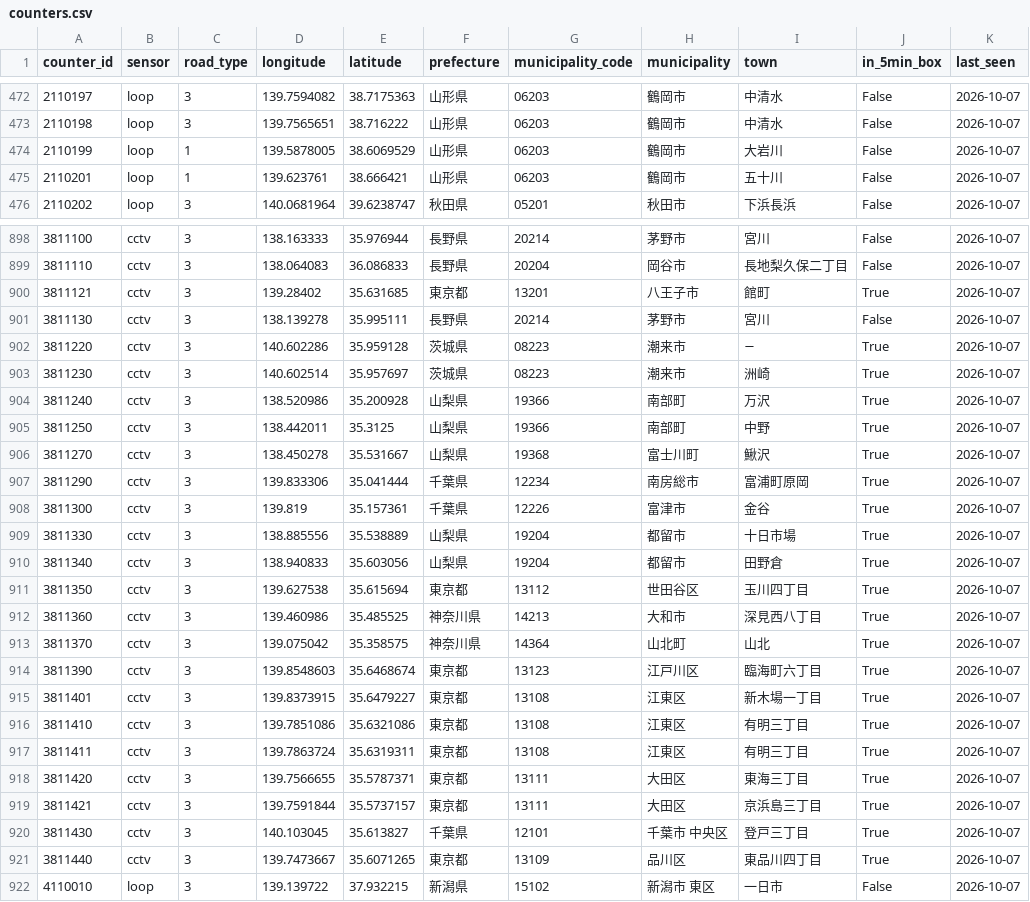
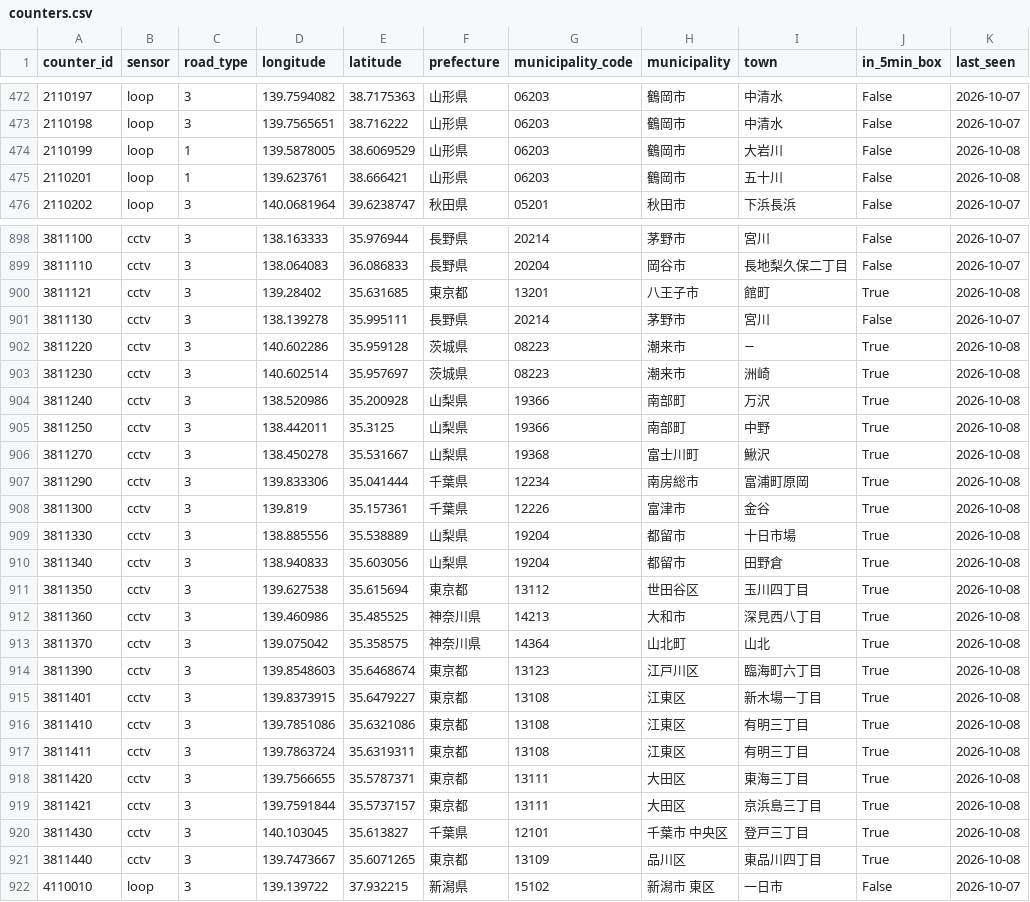
Before and after one commit to yasumorishima/japan-road-traffic, a CSV file: data/counters.csv, drawn as a sheet; only a part is shown, gaps mark what is left out; the diff covers the shown part only.

```diff
--- a/data/counters.csv
+++ b/data/counters.csv
@@ -473,4 +473,4 @@ counter_id,sensor,road_type,longitude,latitude,prefecture,municipality_code,muni
 2110198,loop,3,139.7565651,38.716222,山形県,06203,鶴岡市,中清水,False,2026-10-07
-2110199,loop,1,139.5878005,38.6069529,山形県,06203,鶴岡市,大岩川,False,2026-10-07
-2110201,loop,1,139.623761,38.666421,山形県,06203,鶴岡市,五十川,False,2026-10-07
+2110199,loop,1,139.5878005,38.6069529,山形県,06203,鶴岡市,大岩川,False,2026-10-08
+2110201,loop,1,139.623761,38.666421,山形県,06203,鶴岡市,五十川,False,2026-10-08
 2110202,loop,3,140.0681964,39.6238747,秋田県,05201,秋田市,下浜長浜,False,2026-10-07
@@ -899,24 +899,24 @@ counter_id,sensor,road_type,longitude,latitude,prefecture,municipality_code,muni
 3811110,cctv,3,138.064083,36.086833,長野県,20204,岡谷市,長地梨久保二丁目,False,2026-10-07
-3811121,cctv,3,139.28402,35.631685,東京都,13201,八王子市,館町,True,2026-10-07
+3811121,cctv,3,139.28402,35.631685,東京都,13201,八王子市,館町,True,2026-10-08
 3811130,cctv,3,138.139278,35.995111,長野県,20214,茅野市,宮川,False,2026-10-07
-3811220,cctv,3,140.602286,35.959128,茨城県,08223,潮来市,−,True,2026-10-07
-3811230,cctv,3,140.602514,35.957697,茨城県,08223,潮来市,洲崎,True,2026-10-07
-3811240,cctv,3,138.520986,35.200928,山梨県,19366,南部町,万沢,True,2026-10-07
-3811250,cctv,3,138.442011,35.3125,山梨県,19366,南部町,中野,True,2026-10-07
-3811270,cctv,3,138.450278,35.531667,山梨県,19368,富士川町,鰍沢,True,2026-10-07
-3811290,cctv,3,139.833306,35.041444,千葉県,12234,南房総市,富浦町原岡,True,2026-10-07
-3811300,cctv,3,139.819,35.157361,千葉県,12226,富津市,金谷,True,2026-10-07
-3811330,cctv,3,138.885556,35.538889,山梨県,19204,都留市,十日市場,True,2026-10-07
-3811340,cctv,3,138.940833,35.603056,山梨県,19204,都留市,田野倉,True,2026-10-07
-3811350,cctv,3,139.627538,35.615694,東京都,13112,世田谷区,玉川四丁目,True,2026-10-07
-3811360,cctv,3,139.460986,35.485525,神奈川県,14213,大和市,深見西八丁目,True,2026-10-07
-3811370,cctv,3,139.075042,35.358575,神奈川県,14364,山北町,山北,True,2026-10-07
-3811390,cctv,3,139.8548603,35.6468674,東京都,13123,江戸川区,臨海町六丁目,True,2026-10-07
-3811401,cctv,3,139.8373915,35.6479227,東京都,13108,江東区,新木場一丁目,True,2026-10-07
-3811410,cctv,3,139.7851086,35.6321086,東京都,13108,江東区,有明三丁目,True,2026-10-07
-3811411,cctv,3,139.7863724,35.6319311,東京都,13108,江東区,有明三丁目,True,2026-10-07
-3811420,cctv,3,139.7566655,35.5787371,東京都,13111,大田区,東海三丁目,True,2026-10-07
-3811421,cctv,3,139.7591844,35.5737157,東京都,13111,大田区,京浜島三丁目,True,2026-10-07
-3811430,cctv,3,140.103045,35.613827,千葉県,12101,千葉市 中央区,登戸三丁目,True,2026-10-07
-3811440,cctv,3,139.7473667,35.6071265,東京都,13109,品川区,東品川四丁目,True,2026-10-07
+3811220,cctv,3,140.602286,35.959128,茨城県,08223,潮来市,−,True,2026-10-08
+3811230,cctv,3,140.602514,35.957697,茨城県,08223,潮来市,洲崎,True,2026-10-08
+3811240,cctv,3,138.520986,35.200928,山梨県,19366,南部町,万沢,True,2026-10-08
+3811250,cctv,3,138.442011,35.3125,山梨県,19366,南部町,中野,True,2026-10-08
+3811270,cctv,3,138.450278,35.531667,山梨県,19368,富士川町,鰍沢,True,2026-10-08
+3811290,cctv,3,139.833306,35.041444,千葉県,12234,南房総市,富浦町原岡,True,2026-10-08
+3811300,cctv,3,139.819,35.157361,千葉県,12226,富津市,金谷,True,2026-10-08
+3811330,cctv,3,138.885556,35.538889,山梨県,19204,都留市,十日市場,True,2026-10-08
+3811340,cctv,3,138.940833,35.603056,山梨県,19204,都留市,田野倉,True,2026-10-08
+3811350,cctv,3,139.627538,35.615694,東京都,13112,世田谷区,玉川四丁目,True,2026-10-08
+3811360,cctv,3,139.460986,35.485525,神奈川県,14213,大和市,深見西八丁目,True,2026-10-08
+3811370,cctv,3,139.075042,35.358575,神奈川県,14364,山北町,山北,True,2026-10-08
+3811390,cctv,3,139.8548603,35.6468674,東京都,13123,江戸川区,臨海町六丁目,True,2026-10-08
+3811401,cctv,3,139.8373915,35.6479227,東京都,13108,江東区,新木場一丁目,True,2026-10-08
+3811410,cctv,3,139.7851086,35.6321086,東京都,13108,江東区,有明三丁目,True,2026-10-08
+3811411,cctv,3,139.7863724,35.6319311,東京都,13108,江東区,有明三丁目,True,2026-10-08
+3811420,cctv,3,139.7566655,35.5787371,東京都,13111,大田区,東海三丁目,True,2026-10-08
+3811421,cctv,3,139.7591844,35.5737157,東京都,13111,大田区,京浜島三丁目,True,2026-10-08
+3811430,cctv,3,140.103045,35.613827,千葉県,12101,千葉市 中央区,登戸三丁目,True,2026-10-08
+3811440,cctv,3,139.7473667,35.6071265,東京都,13109,品川区,東品川四丁目,True,2026-10-08
 4110010,loop,3,139.139722,37.932215,新潟県,15102,新潟市 東区,一日市,False,2026-10-07
```
Also changed, not shown: 138 edited cells elsewhere in this file, 1 other file.
